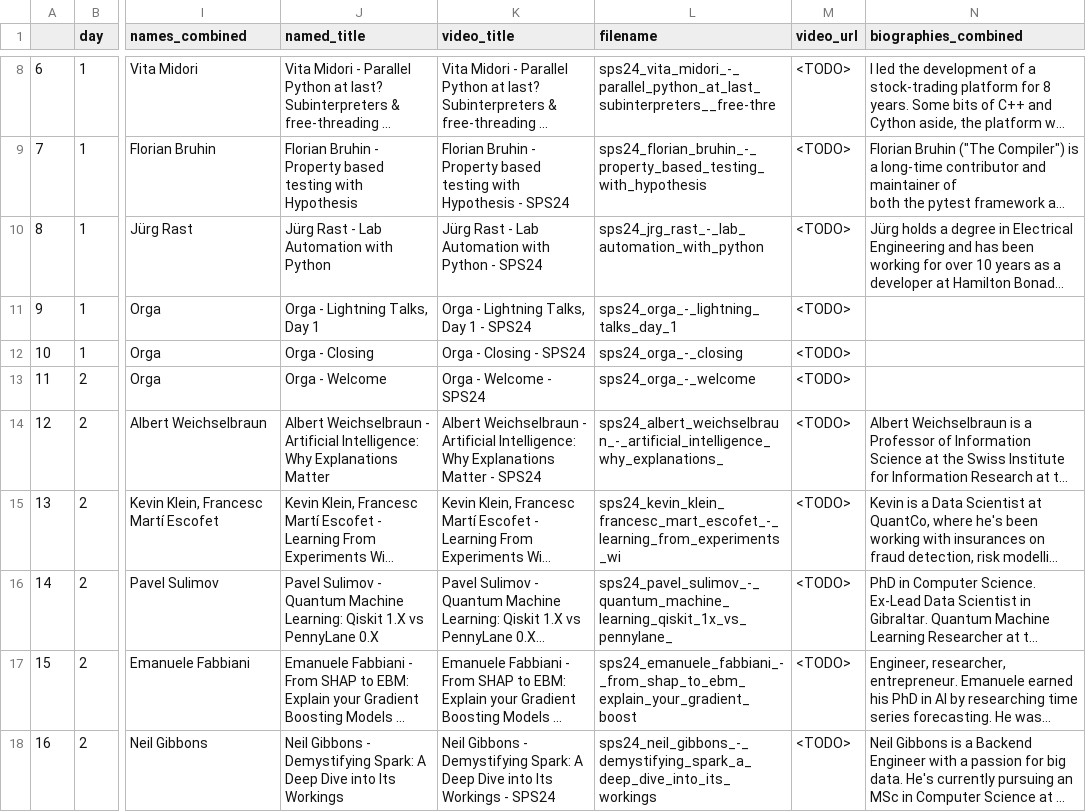
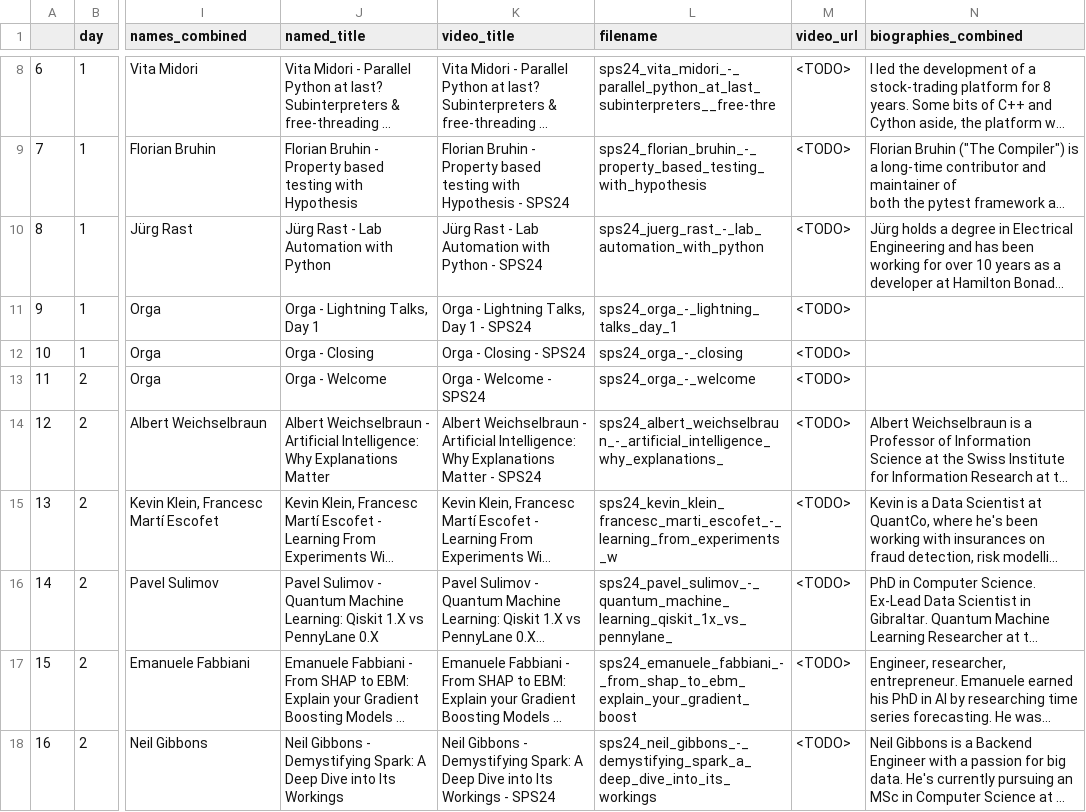
Before and after one commit to python-summit/web-sps20, a CSV file: scripts/recordings/sps24/talks.csv, drawn as a sheet; only a part is shown, gaps mark what is left out; long unchanged cells end in …; the diff names each change by its address in the sheet, - before the commit and + after, or states it on an @@ line.

Commit message:
add output and slides, fix scripts

```diff
--- a/scripts/recordings/sps24/talks.csv
+++ b/scripts/recordings/sps24/talks.csv
-L10 (filename): sps24_jrg_rast_-_lab_automation_with_python
+L10 (filename): sps24_juerg_rast_-_lab_automation_with_python
-L15 (filename): sps24_kevin_klein_francesc_mart_escofet_-_learning_from_experiments_wi
+L15 (filename): sps24_kevin_klein_francesc_marti_escofet_-_learning_from_experiments_w
```
Also changed, not shown: scripts/recordings/sps24/talks_notext.csv, 35 other files.
